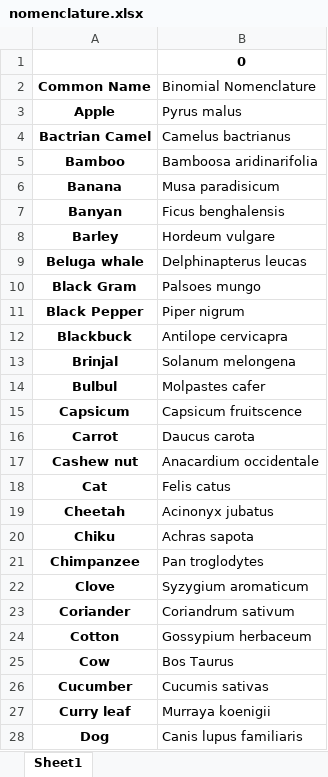
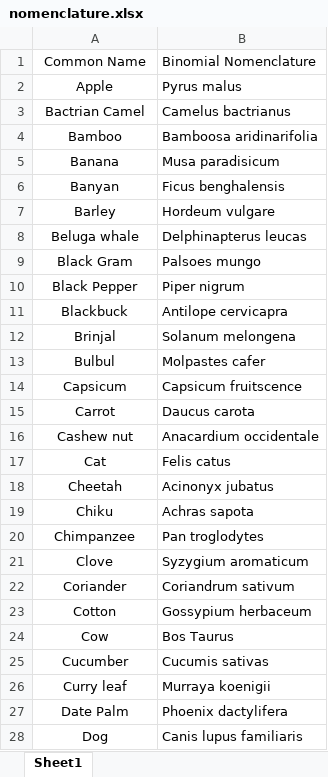
Before and after one commit to Hat1412/Binomial-Nomenclature, an Excel workbook: nomenclature.xlsx, sheet Sheet1, drawn as a sheet; only a part is shown; values as stored, in another font and other column widths than the file's, no borders; removed rows and columns are numbered as before the commit, all else as after; the diff covers the shown part only; the diff names each change by its address in the sheet, - before the commit and + after, or states it on an @@ line.

```diff
--- a/nomenclature.xlsx (sheet Sheet1)
+++ b/nomenclature.xlsx (sheet Sheet1)
-row 1:  | 0
-A1:A26 bold: on
+A1:A26 bold: off
@@ row 148 moved to row 27: Date Palm @@
-A28 bold: on
+A28 bold: off
```
Also changed, not shown: 2 added rows, 2 moved rows and cell formats elsewhere in this sheet, 3 other files.
